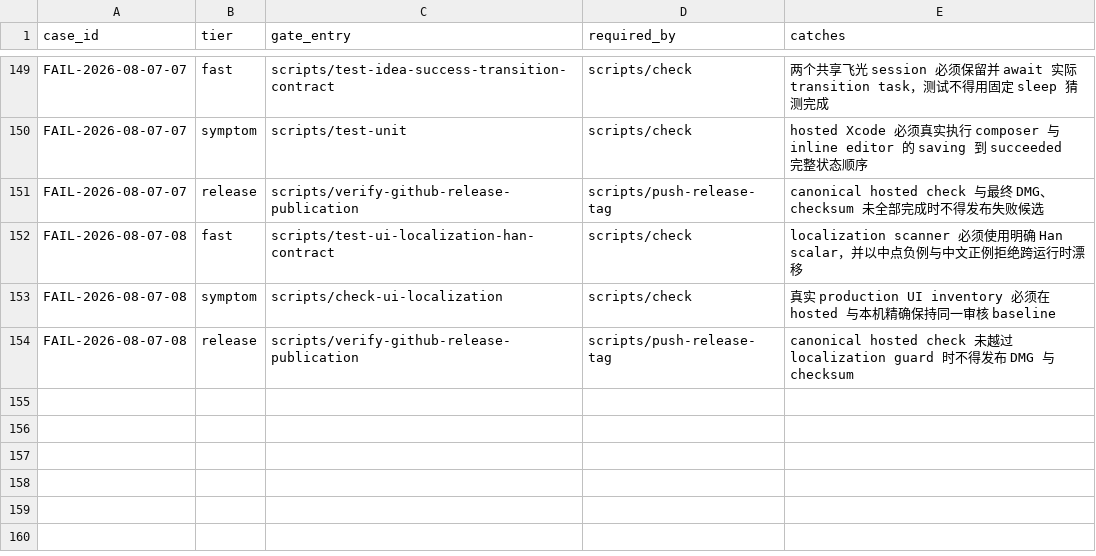
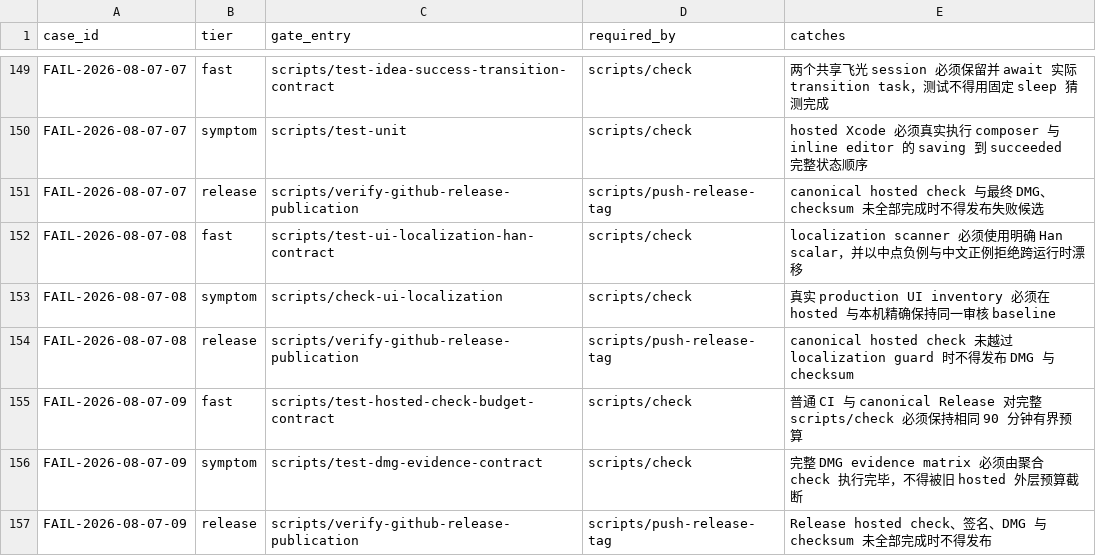
Before and after one commit to quboliu/noonmark, a TSV file: docs/engineering/failure-cases/gates.tsv, drawn as a sheet; only a part is shown, gaps mark what is left out.

Commit message:
fix(ci): align the full hosted check budget
Give ordinary CI the same bounded 90-minute scripts/check budget as the canonical release, and enforce the job-scoped parity with a permanent contract. Retire build 16 after the stale 25-minute cap canceled the DMG evidence matrix and open build 17.

Failure-Case: FAIL-2026-08-07-09

```diff
--- a/docs/engineering/failure-cases/gates.tsv
+++ b/docs/engineering/failure-cases/gates.tsv
@@ -154 +154,4 @@ FAIL-2026-08-07-08	symptom	scripts/check-ui-localization	scripts/check	真实 pr
 FAIL-2026-08-07-08	release	scripts/verify-github-release-publication	scripts/push-release-tag	canonical hosted check 未越过 localization guard 时不得发布 DMG 与 checksum
+FAIL-2026-08-07-09	fast	scripts/test-hosted-check-budget-contract	scripts/check	普通 CI 与 canonical Release 对完整 scripts/check 必须保持相同 90 分钟有界预算
+FAIL-2026-08-07-09	symptom	scripts/test-dmg-evidence-contract	scripts/check	完整 DMG evidence matrix 必须由聚合 check 执行完毕，不得被旧 hosted 外层预算截断
+FAIL-2026-08-07-09	release	scripts/verify-github-release-publication	scripts/push-release-tag	Release hosted check、签名、DMG 与 checksum 未全部完成时不得发布
```
Also changed, not shown: release/BUILD-LEDGER.tsv, 13 other files.
